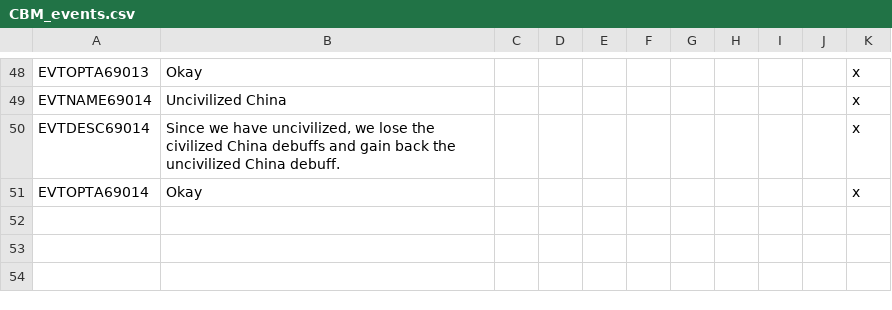
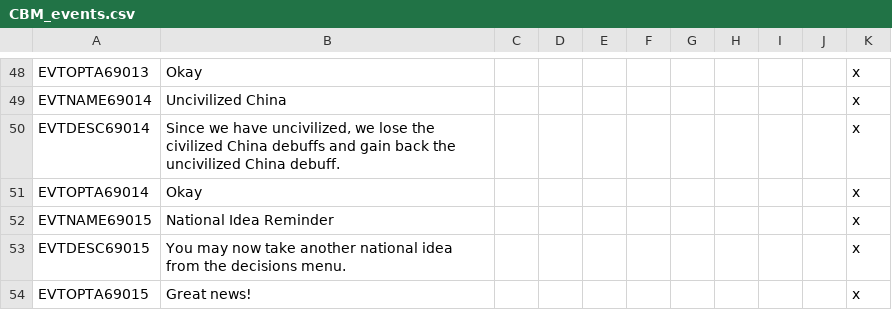
Before and after one commit to thecompanionnoob/Companion-Balance-Mod-experimental, a CSV file: CBM/localisation/CBM_events.csv, drawn as a sheet; only a part is shown, gaps mark what is left out.

```diff
--- a/CBM/localisation/CBM_events.csv
+++ b/CBM/localisation/CBM_events.csv
@@ -51 +51,4 @@ EVTDESC69014;Since we have uncivilized, we lose the civilized China debuffs and
 EVTOPTA69014;Okay;;;;;;;;;x;;;;
+EVTNAME69015;National Idea Reminder;;;;;;;;;x;;;;
+EVTDESC69015;You may now take another national idea from the decisions menu.;;;;;;;;;x;;;;
+EVTOPTA69015;Great news!;;;;;;;;;x;;;;
```
Also changed, not shown: 5 other files.
